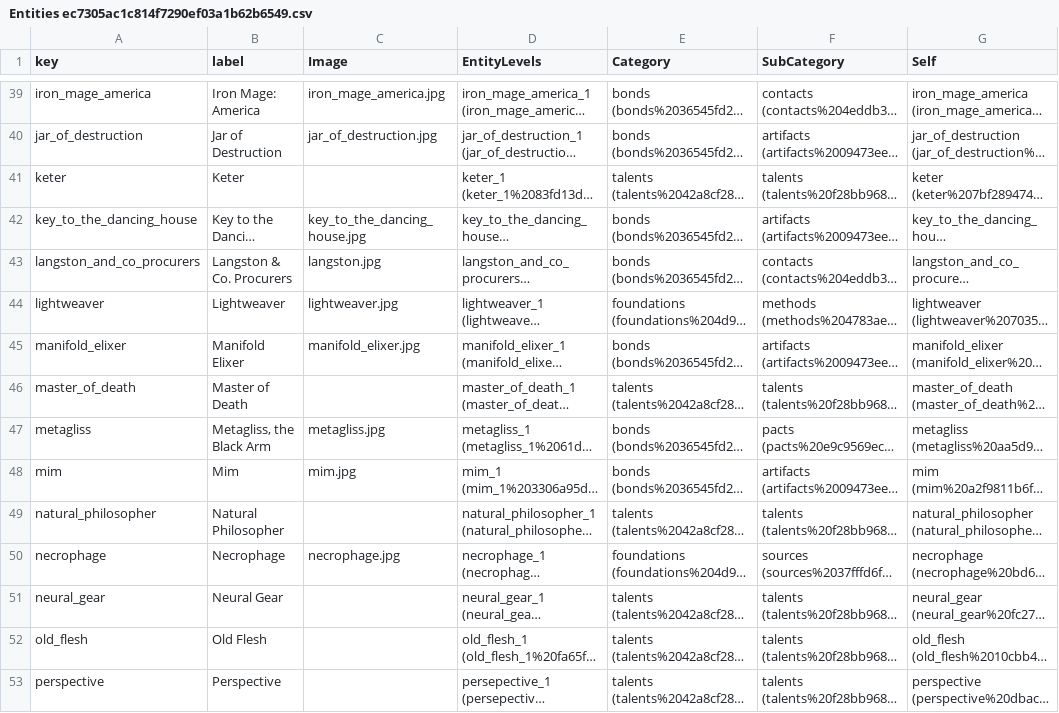
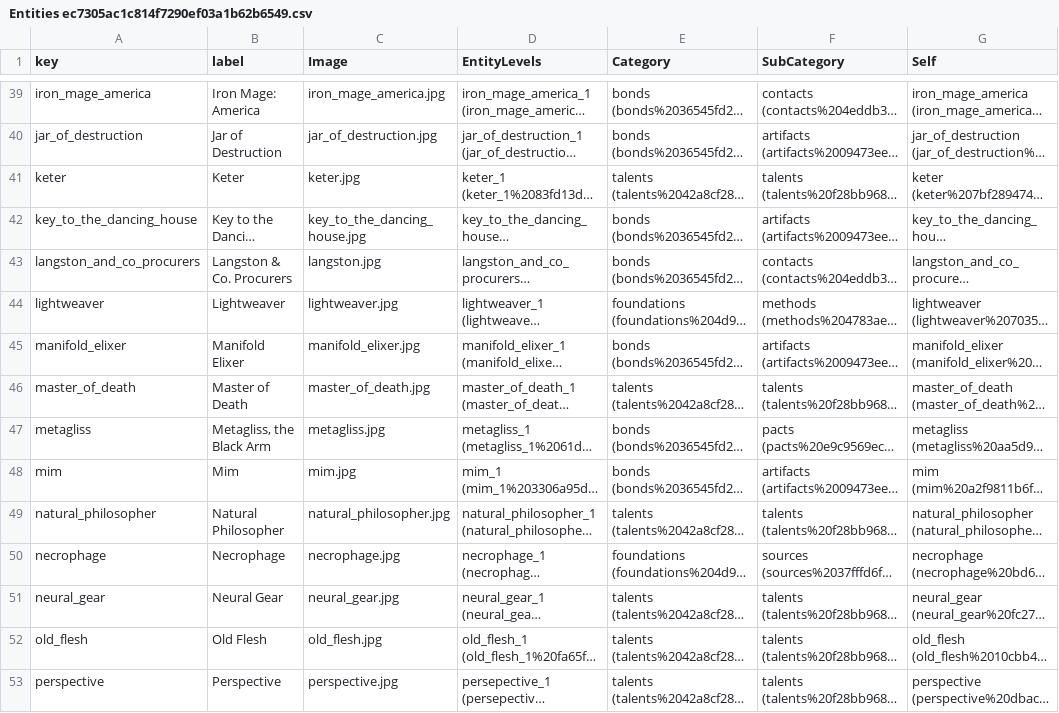
Before and after one commit to jesselatimer/incursion, a CSV file: public/imported/Entities ec7305ac1c814f7290ef03a1b62b6549.csv, drawn as a sheet; only a part is shown, gaps mark what is left out; long unchanged cells end in …; the diff covers the shown part only; the diff names each change by its address in the sheet, - before the commit and + after, or states it on an @@ line.

Commit message:
add more talent images

```diff
--- a/public/imported/Entities ec7305ac1c814f7290ef03a1b62b6549.csv
+++ b/public/imported/Entities ec7305ac1c814f7290ef03a1b62b6549.csv
-C41 (Image): (empty)
+C41 (Image): keter.jpg
-C46 (Image): (empty)
+C46 (Image): master_of_death.jpg
-C49 (Image): (empty)
+C49 (Image): natural_philosopher.jpg
-C51 (Image): (empty)
+C51 (Image): neural_gear.jpg
-C52 (Image): (empty)
+C52 (Image): old_flesh.jpg
-C53 (Image): (empty)
+C53 (Image): perspective.jpg
```
Also changed, not shown: 10 edited cells elsewhere in this file, public/imported/Entities ec7305ac1c814f7290ef03a1b62b6549_all.csv, 33 other files.
